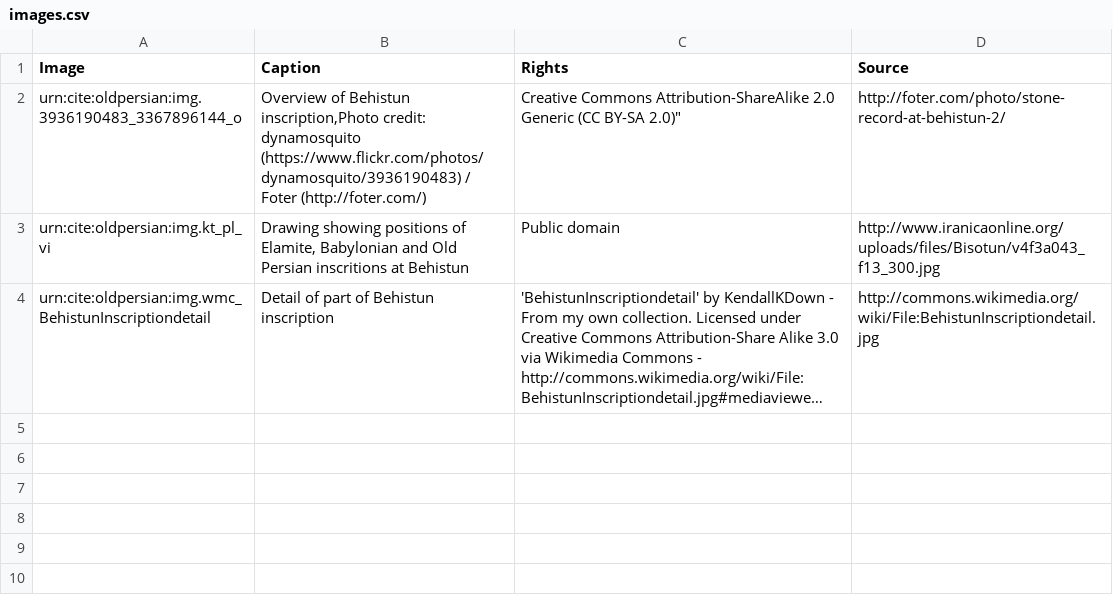
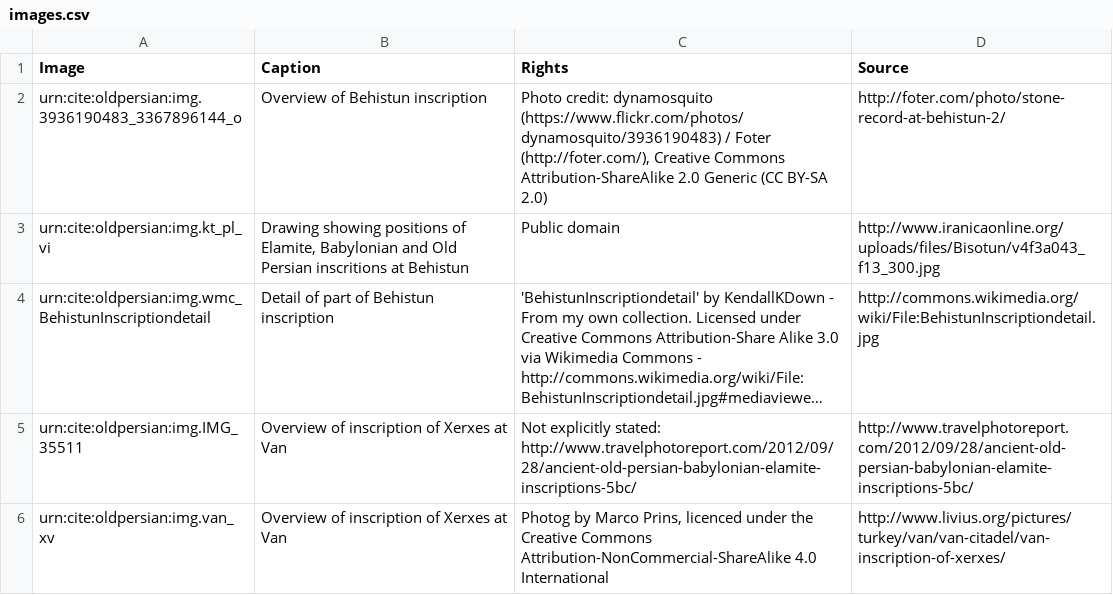
Before and after one commit to neelsmith/op, a CSV file: collections/images.csv, drawn as a sheet; long unchanged cells end in …; the diff names each change by its address in the sheet, - before the commit and + after, or states it on an @@ line.

Commit message:
Add images

```diff
--- a/collections/images.csv
+++ b/collections/images.csv
-B2 (Caption): …of Behistun inscription,Photo credit: dynamosquito (https://www.flickr.com/photos/dynamosquito/3936190483) / Foter (http://foter.com/)
+B2 (Caption): …of Behistun inscription
-C2 (Rights): Creative Commons Attribution-ShareAlike 2.0 Generic (CC BY-SA 2.0)"
+C2 (Rights): Photo credit: dynamosquito (https://www.flickr.com/photos/dynamosquito/3936190483) / Foter (http://foter.com/), Creative Commons Attribution-ShareAlike 2.0 Generic (CC BY-SA 2.0)
+row 5: urn:cite:oldpersian:img.IMG_35511 | Overview of inscription of Xerxes at Van | Not explicitly stated: http://www.travelphotoreport.com/2012/09/28/ancient-old-persian-babylonian-elamite-inscriptions-5bc/ | http://www.travelphotoreport.com/2012/09/28/ancient-old-persian-babylonian-elamite-inscriptions-5bc/
+row 6: urn:cite:oldpersian:img.van_xv | Overview of inscription of Xerxes at Van | Photog by Marco Prins, licenced under the Creative Commons Attribution-NonCommercial-ShareAlike 4.0 International | http://www.livius.org/pictures/turkey/van/van-citadel/van-inscription-of-xerxes/
```
